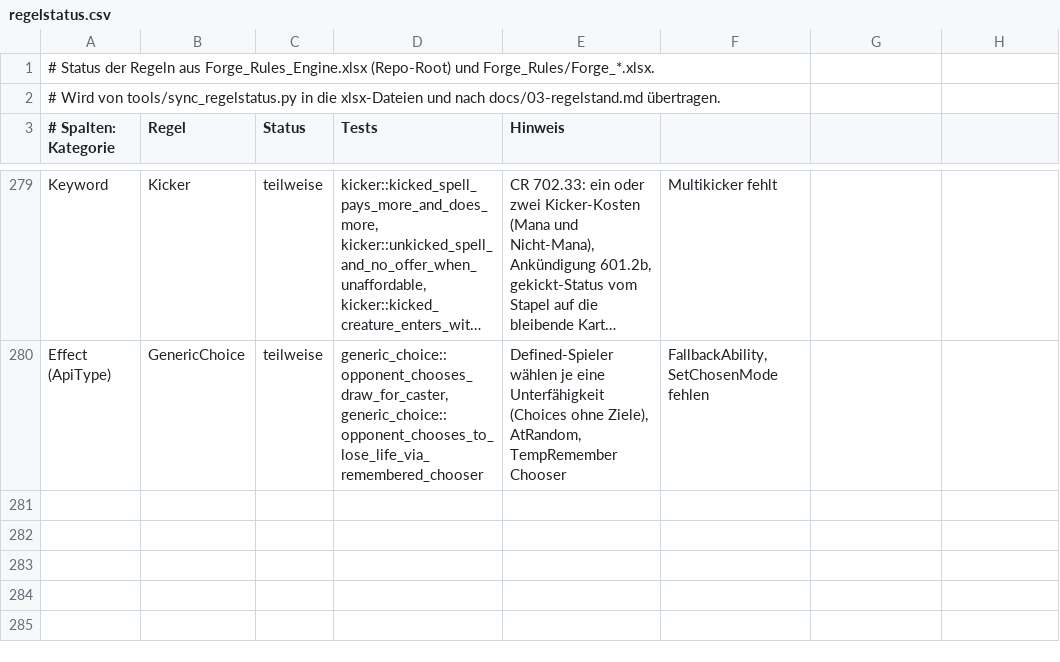
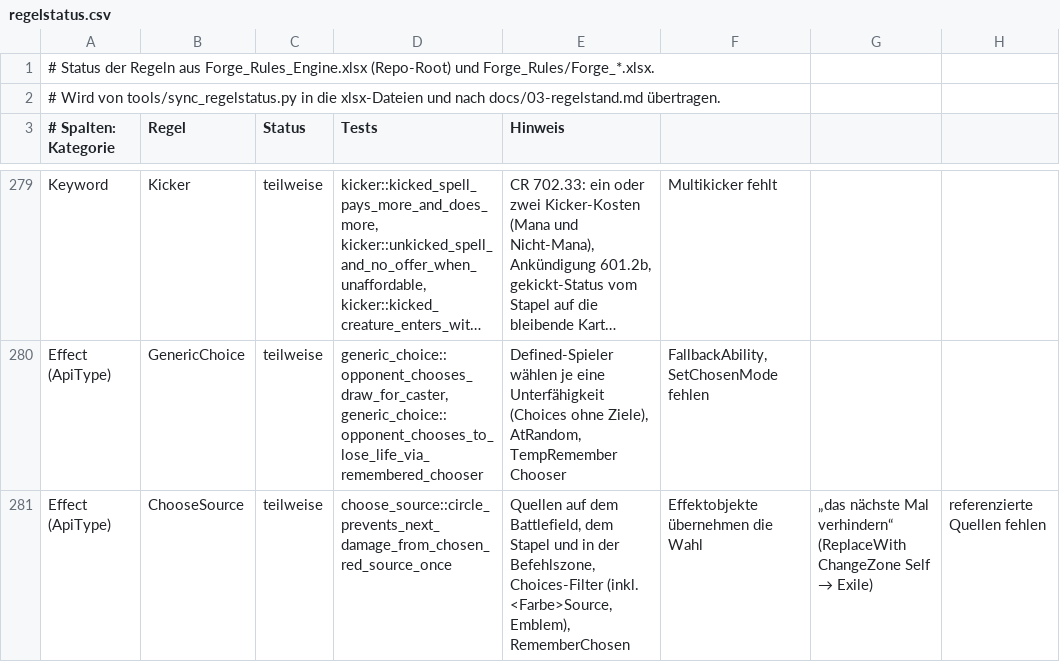
Before and after one commit to wowseer/forge-rules-rs, a CSV file: tools/regelstatus.csv, drawn as a sheet; only a part is shown, gaps mark what is left out; long unchanged cells end in …; the diff names each change by its address in the sheet, - before the commit and + after, or states it on an @@ line.

```diff
--- a/tools/regelstatus.csv
+++ b/tools/regelstatus.csv
+row 281: Effect (ApiType) | ChooseSource | teilweise | choose_source::circle_prevents_next_damage_from_chosen_red_source_once | Quellen auf dem Battlefield, dem Stapel und in der Befehlszone, Choices-Filter (inkl. <Farbe>Source, Emblem), RememberChosen | Effektobjekte übernehmen die Wahl | „das nächste Mal verhindern“ (ReplaceWith ChangeZone Self → Exile) | referenzierte Quellen fehlen
```
Also changed, not shown: 9 other files.
